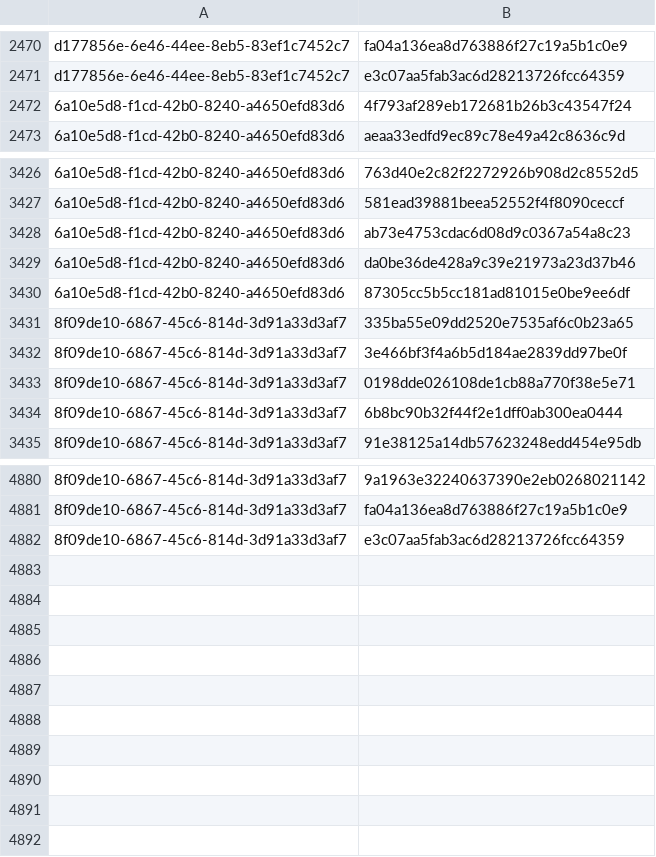
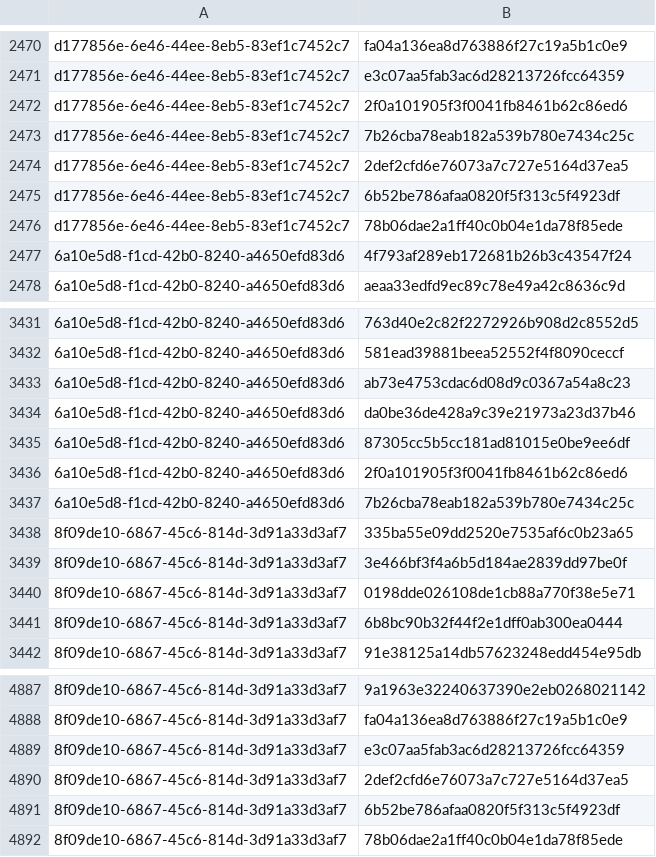
Before and after one commit to RedBlue232/threat-feed-publisher, a CSV file: misp-feed/hashes.csv, drawn as a sheet; only a part is shown, gaps mark what is left out; the diff names each change by its address in the sheet, - before the commit and + after, or states it on an @@ line.

Commit message:
chore(misp): refresh feed (3 events) [2026-10-18T01:30Z]

```diff
--- a/misp-feed/hashes.csv
+++ b/misp-feed/hashes.csv
+row 2472: d177856e-6e46-44ee-8eb5-83ef1c7452c7 | 2f0a101905f3f0041fb8461b62c86ed6
+row 2473: d177856e-6e46-44ee-8eb5-83ef1c7452c7 | 7b26cba78eab182a539b780e7434c25c
+row 2474: d177856e-6e46-44ee-8eb5-83ef1c7452c7 | 2def2cfd6e76073a7c727e5164d37ea5
+row 2475: d177856e-6e46-44ee-8eb5-83ef1c7452c7 | 6b52be786afaa0820f5f313c5f4923df
+row 2476: d177856e-6e46-44ee-8eb5-83ef1c7452c7 | 78b06dae2a1ff40c0b04e1da78f85ede
+row 3436: 6a10e5d8-f1cd-42b0-8240-a4650efd83d6 | 2f0a101905f3f0041fb8461b62c86ed6
+row 3437: 6a10e5d8-f1cd-42b0-8240-a4650efd83d6 | 7b26cba78eab182a539b780e7434c25c
+row 4890: 8f09de10-6867-45c6-814d-3d91a33d3af7 | 2def2cfd6e76073a7c727e5164d37ea5
+row 4891: 8f09de10-6867-45c6-814d-3d91a33d3af7 | 6b52be786afaa0820f5f313c5f4923df
+row 4892: 8f09de10-6867-45c6-814d-3d91a33d3af7 | 78b06dae2a1ff40c0b04e1da78f85ede
```
Also changed, not shown: 4 other files.
